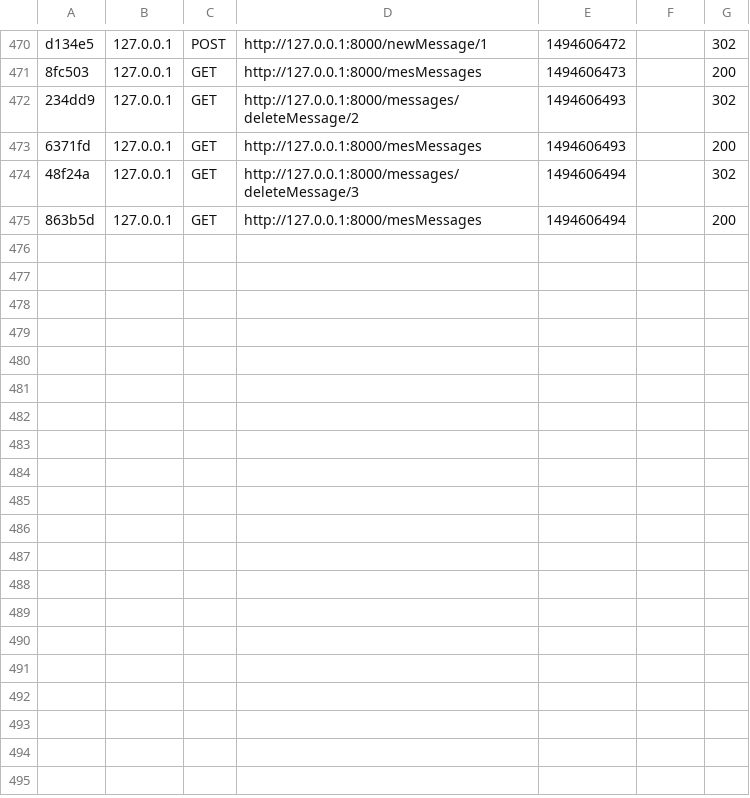
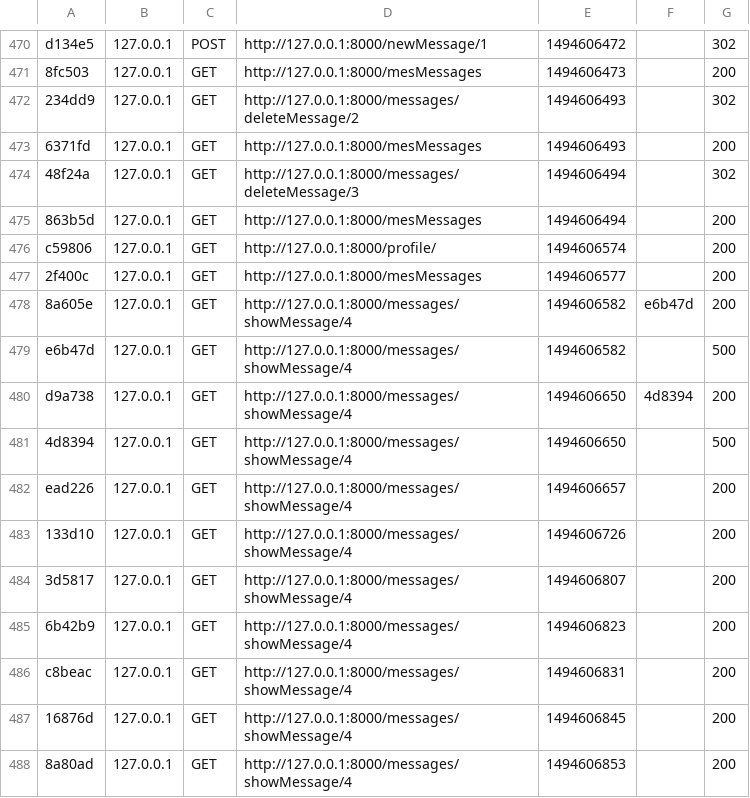
Before and after one commit to nsonnycole/TeamDEV, a CSV file: var/cache/dev/profiler/index.csv, drawn as a sheet; only a part is shown, gaps mark what is left out; the diff names each change by its address in the sheet, - before the commit and + after, or states it on an @@ line.

Commit message:
Correction problème affiche message

```diff
--- a/var/cache/dev/profiler/index.csv
+++ b/var/cache/dev/profiler/index.csv
+row 476: c59806 | 127.0.0.1 | GET | http://127.0.0.1:8000/profile/ | 1494606574 |  | 200
+row 477: 2f400c | 127.0.0.1 | GET | http://127.0.0.1:8000/mesMessages | 1494606577 |  | 200
+row 478: 8a605e | 127.0.0.1 | GET | http://127.0.0.1:8000/messages/showMessage/4 | 1494606582 | e6b47d | 200
+row 479: e6b47d | 127.0.0.1 | GET | http://127.0.0.1:8000/messages/showMessage/4 | 1494606582 |  | 500
+row 480: d9a738 | 127.0.0.1 | GET | http://127.0.0.1:8000/messages/showMessage/4 | 1494606650 | 4d8394 | 200
+row 481: 4d8394 | 127.0.0.1 | GET | http://127.0.0.1:8000/messages/showMessage/4 | 1494606650 |  | 500
+row 482: ead226 | 127.0.0.1 | GET | http://127.0.0.1:8000/messages/showMessage/4 | 1494606657 |  | 200
+row 483: 133d10 | 127.0.0.1 | GET | http://127.0.0.1:8000/messages/showMessage/4 | 1494606726 |  | 200
+row 484: 3d5817 | 127.0.0.1 | GET | http://127.0.0.1:8000/messages/showMessage/4 | 1494606807 |  | 200
+row 485: 6b42b9 | 127.0.0.1 | GET | http://127.0.0.1:8000/messages/showMessage/4 | 1494606823 |  | 200
+row 486: c8beac | 127.0.0.1 | GET | http://127.0.0.1:8000/messages/showMessage/4 | 1494606831 |  | 200
+row 487: 16876d | 127.0.0.1 | GET | http://127.0.0.1:8000/messages/showMessage/4 | 1494606845 |  | 200
+row 488: 8a80ad | 127.0.0.1 | GET | http://127.0.0.1:8000/messages/showMessage/4 | 1494606853 |  | 200
```
Also changed, not shown: 26 other files.
